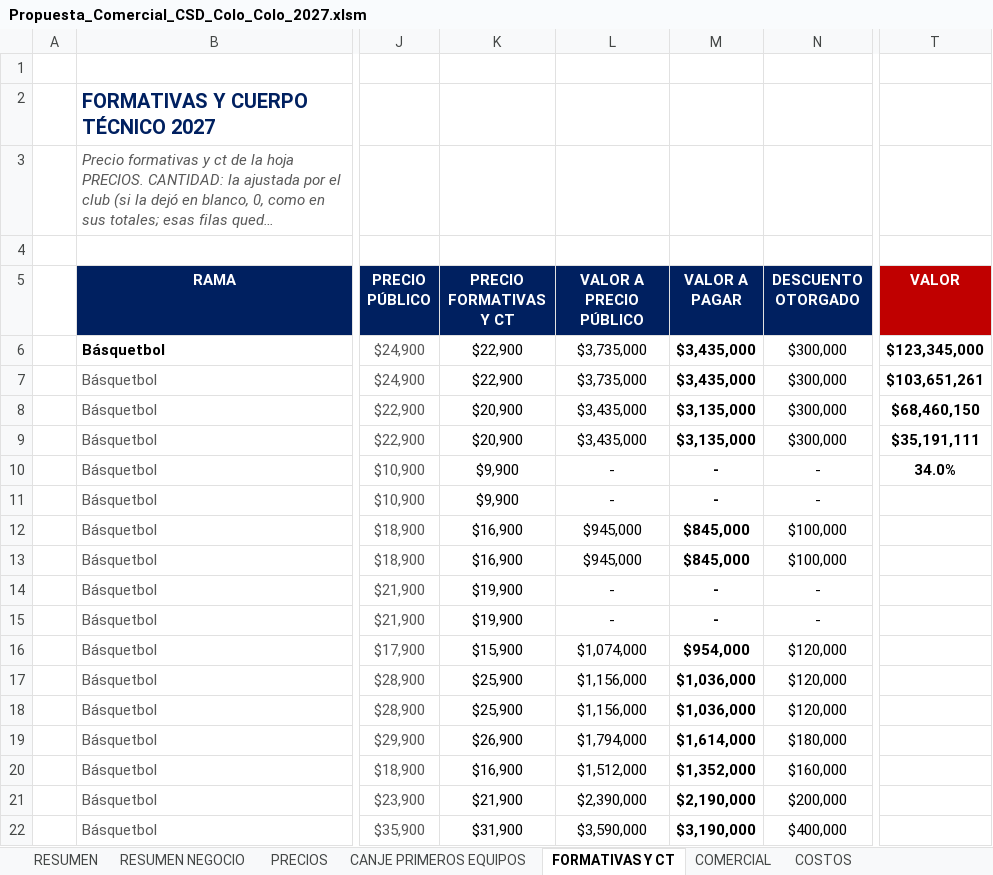
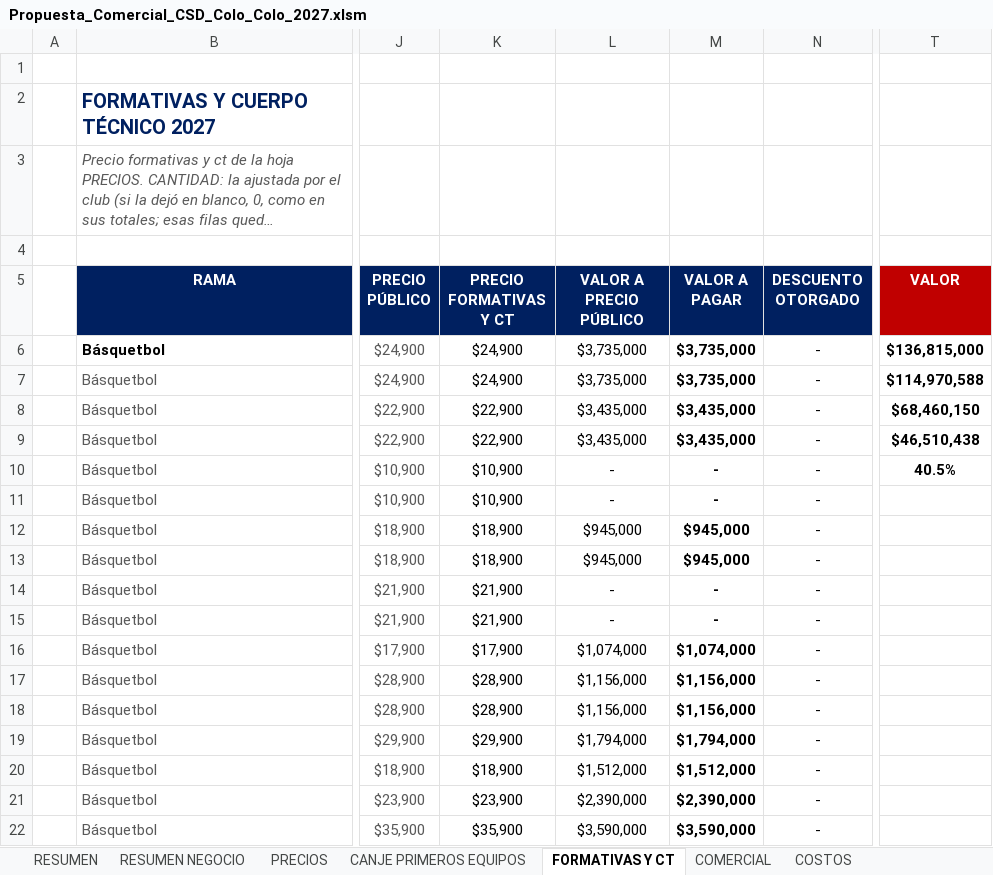
Before and after one commit to seanduarteu-cyber/PRODUCCION-PLAYMAKER, an Excel workbook: propuestas/colo-colo/Propuesta_Comercial_CSD_Colo_Colo_2027.xlsm, sheet FORMATIVAS Y CT, drawn as a sheet; only a part is shown, gaps mark what is left out; long unchanged cells end in …; values as stored, in another font and other column widths than the file's, no borders; charts and pictures and conditional formats not drawn; the diff covers the shown part only; the diff names each change by its address in the sheet, - before the commit and + after, or states it on an @@ line.

```diff
--- a/propuestas/colo-colo/Propuesta_Comercial_CSD_Colo_Colo_2027.xlsm (sheet FORMATIVAS Y CT)
+++ b/propuestas/colo-colo/Propuesta_Comercial_CSD_Colo_Colo_2027.xlsm (sheet FORMATIVAS Y CT)
-K6:K7 (PRECIO FORMATIVAS Y CT): $22,900
+K6:K7 (PRECIO FORMATIVAS Y CT): $24,900
-M6:M7 (VALOR A PAGAR): $3,435,000
+M6:M7 (VALOR A PAGAR): $3,735,000
-N6:N9 (DESCUENTO OTORGADO): $300,000
+N6:N9 (DESCUENTO OTORGADO): -
-T6 (VALOR): $123,345,000
+T6 (VALOR): $136,815,000
-T7 (VALOR): $103,651,261
+T7 (VALOR): $114,970,588
-K8:K9 (PRECIO FORMATIVAS Y CT): $20,900
+K8:K9 (PRECIO FORMATIVAS Y CT): $22,900
-M8:M9 (VALOR A PAGAR): $3,135,000
+M8:M9 (VALOR A PAGAR): $3,435,000
-T9 (VALOR): $35,191,111
+T9 (VALOR): $46,510,438
-K10:K11 (PRECIO FORMATIVAS Y CT): $9,900
+K10:K11 (PRECIO FORMATIVAS Y CT): $10,900
-T10 (VALOR): 34.0%
+T10 (VALOR): 40.5%
-K12:K13 (PRECIO FORMATIVAS Y CT): $16,900
+K12:K13 (PRECIO FORMATIVAS Y CT): $18,900
-M12:M13 (VALOR A PAGAR): $845,000
+M12:M13 (VALOR A PAGAR): $945,000
-N12:N13 (DESCUENTO OTORGADO): $100,000
+N12:N13 (DESCUENTO OTORGADO): -
-K14:K15 (PRECIO FORMATIVAS Y CT): $19,900
+K14:K15 (PRECIO FORMATIVAS Y CT): $21,900
-K16 (PRECIO FORMATIVAS Y CT): $15,900
+K16 (PRECIO FORMATIVAS Y CT): $17,900
-M16 (VALOR A PAGAR): $954,000
+M16 (VALOR A PAGAR): $1,074,000
-N16:N18 (DESCUENTO OTORGADO): $120,000
+N16:N18 (DESCUENTO OTORGADO): -
-K17:K18 (PRECIO FORMATIVAS Y CT): $25,900
+K17:K18 (PRECIO FORMATIVAS Y CT): $28,900
-M17:M18 (VALOR A PAGAR): $1,036,000
+M17:M18 (VALOR A PAGAR): $1,156,000
-K19 (PRECIO FORMATIVAS Y CT): $26,900
+K19 (PRECIO FORMATIVAS Y CT): $29,900
-M19 (VALOR A PAGAR): $1,614,000
+M19 (VALOR A PAGAR): $1,794,000
-N19 (DESCUENTO OTORGADO): $180,000
+N19 (DESCUENTO OTORGADO): -
-K20 (PRECIO FORMATIVAS Y CT): $16,900
+K20 (PRECIO FORMATIVAS Y CT): $18,900
-M20 (VALOR A PAGAR): $1,352,000
+M20 (VALOR A PAGAR): $1,512,000
-N20 (DESCUENTO OTORGADO): $160,000
+N20 (DESCUENTO OTORGADO): -
-K21 (PRECIO FORMATIVAS Y CT): $21,900
+K21 (PRECIO FORMATIVAS Y CT): $23,900
-M21 (VALOR A PAGAR): $2,190,000
+M21 (VALOR A PAGAR): $2,390,000
-N21 (DESCUENTO OTORGADO): $200,000
+N21 (DESCUENTO OTORGADO): -
-K22 (PRECIO FORMATIVAS Y CT): $31,900
+K22 (PRECIO FORMATIVAS Y CT): $35,900
-M22 (VALOR A PAGAR): $3,190,000
+M22 (VALOR A PAGAR): $3,590,000
-N22 (DESCUENTO OTORGADO): $400,000
+N22 (DESCUENTO OTORGADO): -
```
Also changed, not shown: 178 edited cells elsewhere in this sheet, sheet RESUMEN, sheet COSTOS, sheet PRECIOS, sheet RESUMEN NEGOCIO, sheet COMERCIAL, formulas that keep their value, 4 other files.
